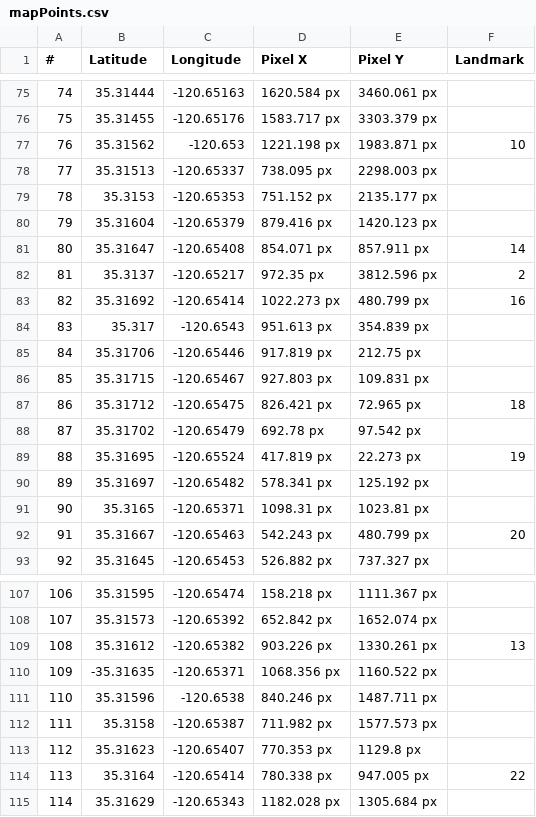
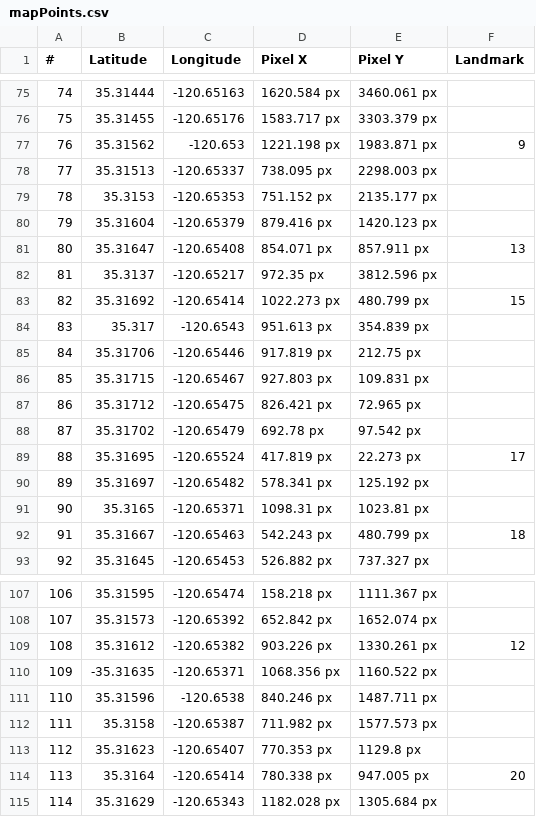
Before and after one commit to parker-boom/PolyCanyon, a CSV file: assets/data/mapPoints.csv, drawn as a sheet; only a part is shown, gaps mark what is left out; the diff covers the shown part only.

```diff
--- a/assets/data/mapPoints.csv
+++ b/assets/data/mapPoints.csv
@@ -76,3 +76,3 @@
 75,35.31455,-120.65176,1583.717 px,3303.379 px,
-76,35.31562,-120.653,1221.198 px,1983.871 px,10
+76,35.31562,-120.653,1221.198 px,1983.871 px,9
 77,35.31513,-120.65337,738.095 px,2298.003 px,
@@ -80,5 +80,5 @@
 79,35.31604,-120.65379,879.416 px,1420.123 px,
-80,35.31647,-120.65408,854.071 px,857.911 px,14
-81,35.3137,-120.65217,972.35 px,3812.596 px,2
-82,35.31692,-120.65414,1022.273 px,480.799 px,16
+80,35.31647,-120.65408,854.071 px,857.911 px,13
+81,35.3137,-120.65217,972.35 px,3812.596 px,
+82,35.31692,-120.65414,1022.273 px,480.799 px,15
 83,35.317,-120.6543,951.613 px,354.839 px,
@@ -86,8 +86,8 @@
 85,35.31715,-120.65467,927.803 px,109.831 px,
-86,35.31712,-120.65475,826.421 px,72.965 px,18
+86,35.31712,-120.65475,826.421 px,72.965 px,
 87,35.31702,-120.65479,692.78 px,97.542 px,
-88,35.31695,-120.65524,417.819 px,22.273 px,19
+88,35.31695,-120.65524,417.819 px,22.273 px,17
 89,35.31697,-120.65482,578.341 px,125.192 px,
 90,35.3165,-120.65371,1098.31 px,1023.81 px,
-91,35.31667,-120.65463,542.243 px,480.799 px,20
+91,35.31667,-120.65463,542.243 px,480.799 px,18
 92,35.31645,-120.65453,526.882 px,737.327 px,
@@ -108,3 +108,3 @@
 107,35.31573,-120.65392,652.842 px,1652.074 px,
-108,35.31612,-120.65382,903.226 px,1330.261 px,13
+108,35.31612,-120.65382,903.226 px,1330.261 px,12
 109,-35.31635,-120.65371,1068.356 px,1160.522 px,
@@ -113,3 +113,3 @@
 112,35.31623,-120.65407,770.353 px,1129.8 px,
-113,35.3164,-120.65414,780.338 px,947.005 px,22
+113,35.3164,-120.65414,780.338 px,947.005 px,20
 114,35.31629,-120.65343,1182.028 px,1305.684 px,
```
Also changed, not shown: 36 edited cells elsewhere in this file, assets/data/structures.csv, 11 other files.
